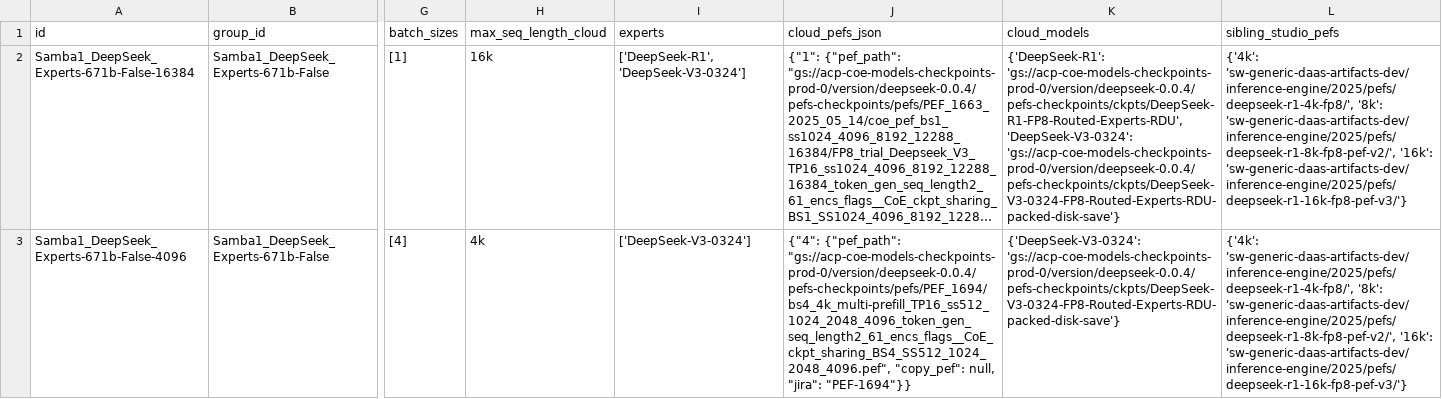
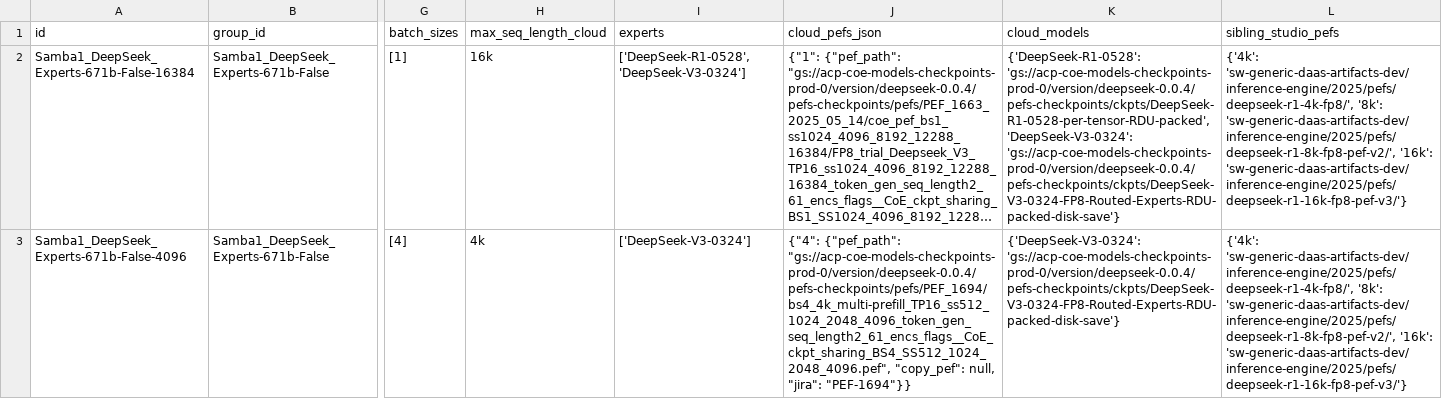
Before and after one commit to sharadv-sambanova/studio-model-deployment-automation, a CSV file: inventory/output/common_inventory.csv, drawn as a sheet; only a part is shown, gaps mark what is left out; long unchanged cells end in …; the diff covers the shown part only; the diff names each change by its address in the sheet, - before the commit and + after, or states it on an @@ line.

```diff
--- a/inventory/output/common_inventory.csv
+++ b/inventory/output/common_inventory.csv
-I2 (experts): ['DeepSeek-R1', 'DeepSeek-V3-0324']
+I2 (experts): ['DeepSeek-R1-0528', 'DeepSeek-V3-0324']
-K2 (cloud_models): {'DeepSeek-R1': 'gs://acp-coe-models-checkpoints-prod-0/version/deepseek-0.0.4/pefs-checkpoints/ckpts/DeepSeek-R1-FP8-Routed-Experts-RDU', 'DeepSeek-V3-0324': 'gs://acp-coe-models-checkpoints-prod-0/version/deepseek-0.0.4/pefs-checkpoints/ckpts/DeepSeek-V3-0324-FP8-Routed-Experts-RDU-packed-disk-save'}
+K2 (cloud_models): {'DeepSeek-R1-0528': 'gs://acp-coe-models-checkpoints-prod-0/version/deepseek-0.0.4/pefs-checkpoints/ckpts/DeepSeek-R1-0528-per-tensor-RDU-packed', 'DeepSeek-V3-0324': 'gs://acp-coe-models-checkpoints-prod-0/version/deepseek-0.0.4/pefs-checkpoints/ckpts/DeepSeek-V3-0324-FP8-Routed-Experts-RDU-packed-disk-save'}
```
Also changed, not shown: 2 edited cells elsewhere in this file, inventory/output/cloud_inventory.csv, inventory/output/cloud_inventory_gtm.csv, 5 other files.
